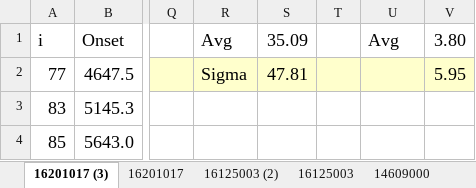
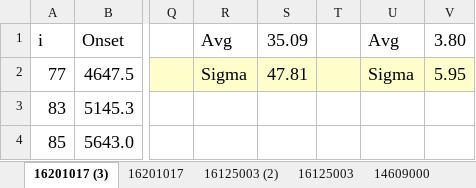
Before and after one commit to Valiantelab/ChangValiante2018, an Excel workbook: Algo 4.0 output Report- VGAT-ChR2.xlsx, sheet 16201017 (3), drawn as a sheet; only a part is shown, gaps mark what is left out; values as stored, in another font and other column widths than the file's, no borders; the diff names each change by its address in the sheet, - before the commit and + after, or states it on an @@ line.

```diff
--- a/Algo 4.0 output Report- VGAT-ChR2.xlsx (sheet 16201017 (3))
+++ b/Algo 4.0 output Report- VGAT-ChR2.xlsx (sheet 16201017 (3))
-U2 (Avg): (empty)
+U2 (Avg): Sigma
```
Also changed, not shown: sheet 13725002, sheet 13227004, 3 other files.
